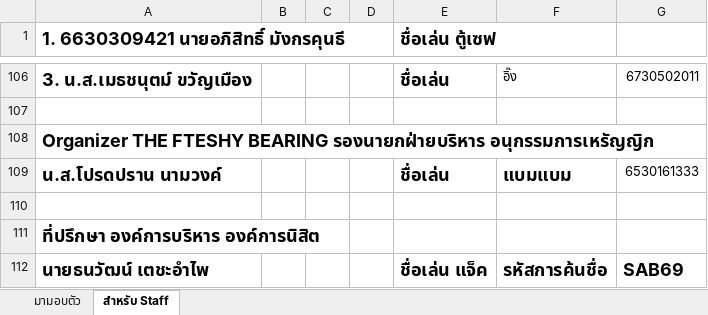
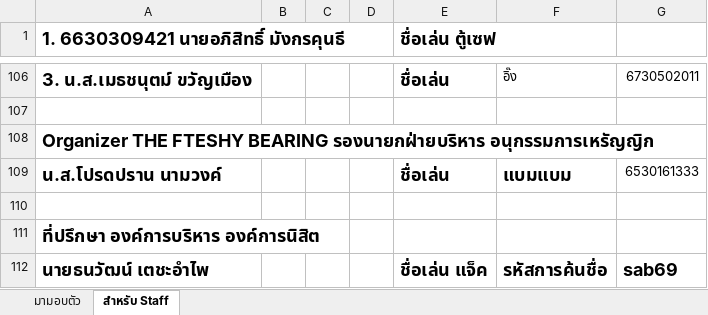
Before and after one commit to SABKUSRC69/the-freshy-bearing, an Excel workbook: มอบตัว69 (1).xlsx, sheet สำหรับ Staff, drawn as a sheet; only a part is shown, gaps mark what is left out; values as stored, in another font and other column widths than the file's, no borders; the diff names each change by its address in the sheet, - before the commit and + after, or states it on an @@ line.

```diff
--- a/มอบตัว69 (1).xlsx (sheet สำหรับ Staff)
+++ b/มอบตัว69 (1).xlsx (sheet สำหรับ Staff)
-G112: SAB69
+G112: sab69
```
Also changed, not shown: 1 other file.
